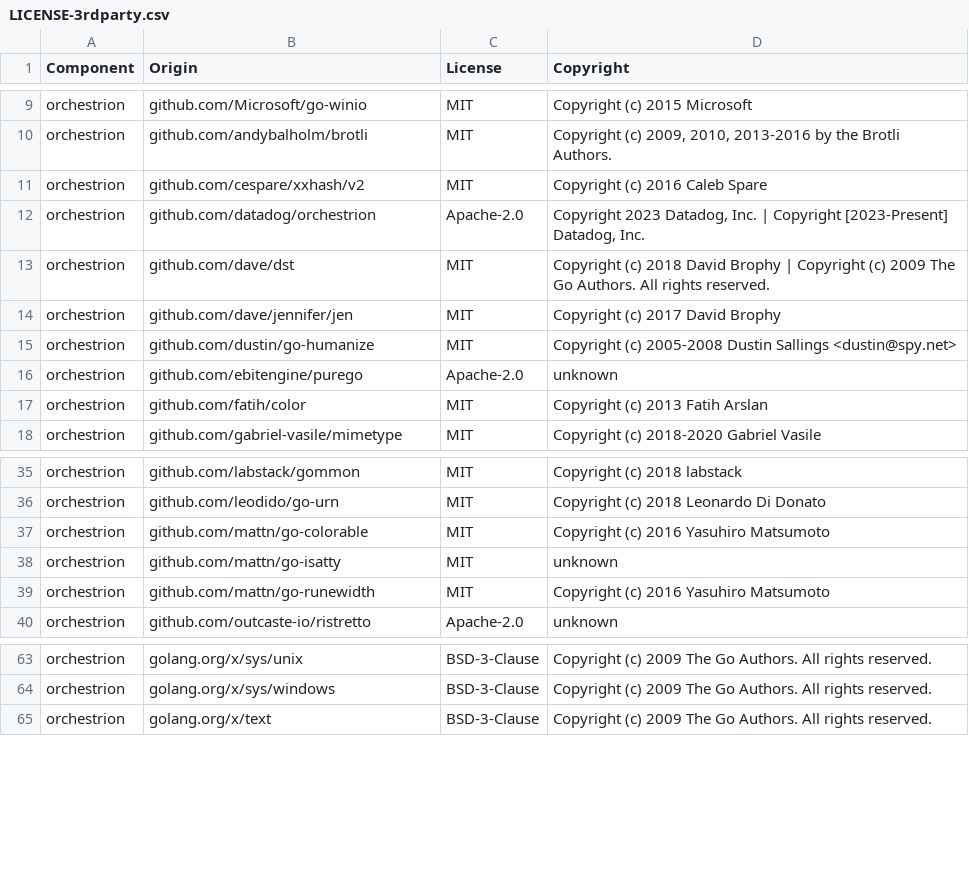
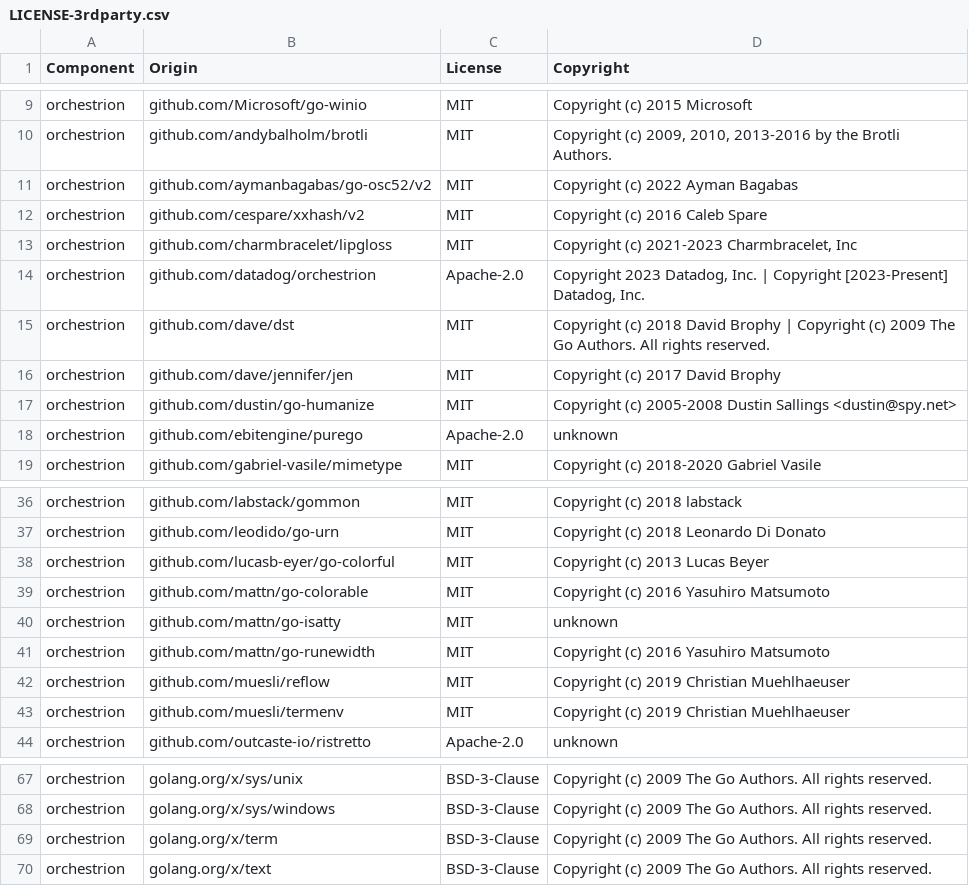
Before and after one commit to DataDog/orchestrion, a CSV file: LICENSE-3rdparty.csv, drawn as a sheet; only a part is shown, gaps mark what is left out; removed rows and columns are numbered as before the commit, all else as after; the diff names each change by its address in the sheet, - before the commit and + after, or states it on an @@ line.

```diff
--- a/LICENSE-3rdparty.csv
+++ b/LICENSE-3rdparty.csv
+row 11: orchestrion | github.com/aymanbagabas/go-osc52/v2 | MIT | Copyright (c) 2022 Ayman Bagabas
+row 13: orchestrion | github.com/charmbracelet/lipgloss | MIT | Copyright (c) 2021-2023 Charmbracelet, Inc
-row 17: orchestrion | github.com/fatih/color | MIT | Copyright (c) 2013 Fatih Arslan
+row 38: orchestrion | github.com/lucasb-eyer/go-colorful | MIT | Copyright (c) 2013 Lucas Beyer
+row 42: orchestrion | github.com/muesli/reflow | MIT | Copyright (c) 2019 Christian Muehlhaeuser
+row 43: orchestrion | github.com/muesli/termenv | MIT | Copyright (c) 2019 Christian Muehlhaeuser
+row 69: orchestrion | golang.org/x/term | BSD-3-Clause | Copyright (c) 2009 The Go Authors. All rights reserved.
```
Also changed, not shown: 1 other file.
